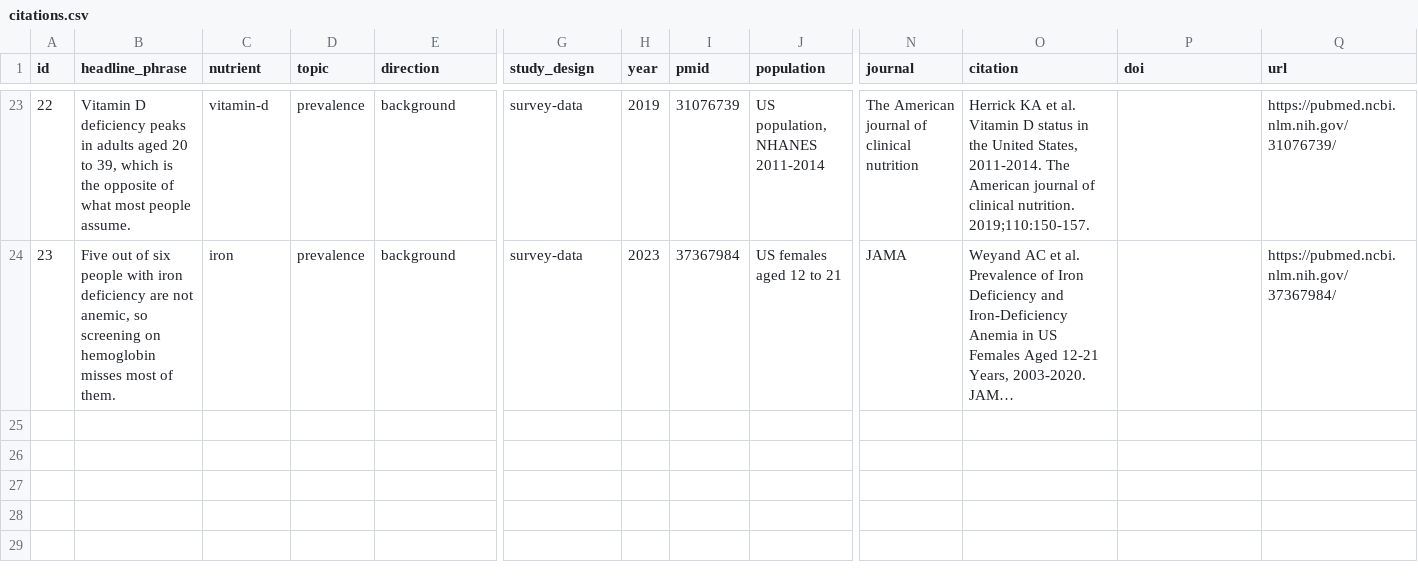
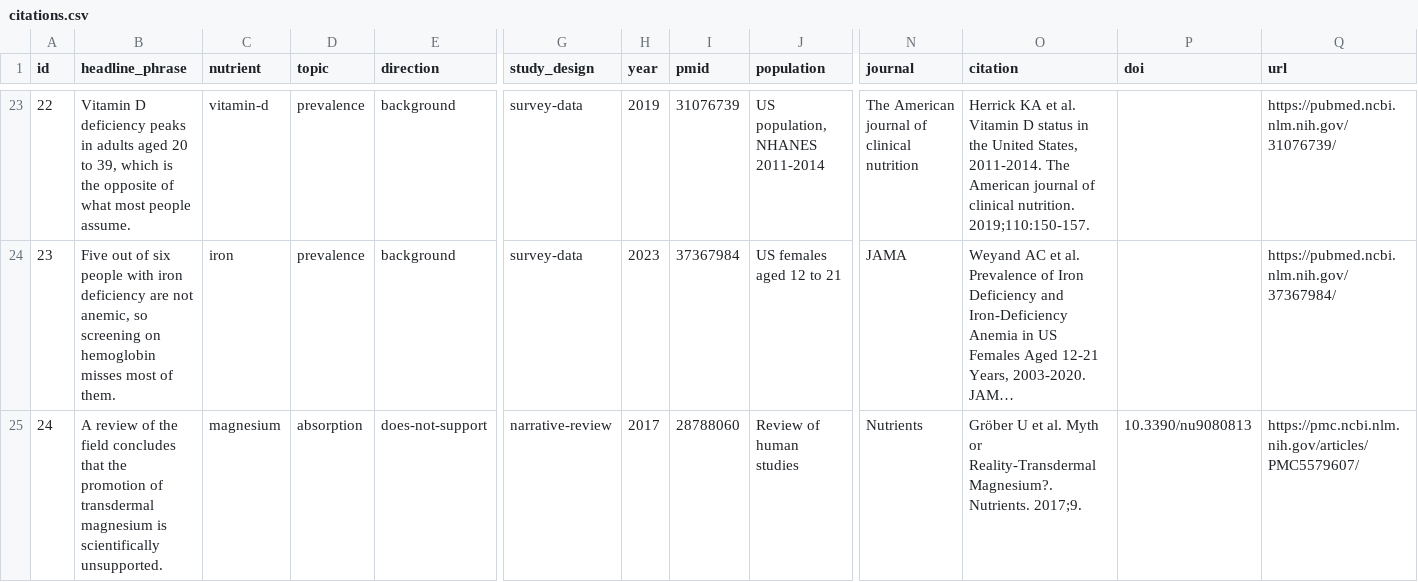
Before and after one commit to Martin-Petkov-NF/nutrient-neuropsych-db, a CSV file: data/citations.csv, drawn as a sheet; only a part is shown, gaps mark what is left out; long unchanged cells end in …; rows hold the shown columns only; the diff names each change by its address in the sheet, - before the commit and + after, or states it on an @@ line.

```diff
--- a/data/citations.csv
+++ b/data/citations.csv
+row 25: 24 | A review of the field concludes that the promotion of transdermal magnesium is scientifically unsupported. | magnesium | absorption | does-not-support | narrative-review | 2017 | 28788060 | Review of human studies | Nutrients | Gröber U et al. Myth or Reality-Transdermal Magnesium?. Nutrients. 2017;9. | 10.3390/nu9080813 | https://pmc.ncbi.nlm.nih.gov/articles/PMC5579607/
```
Also changed, not shown: 1 other file.
